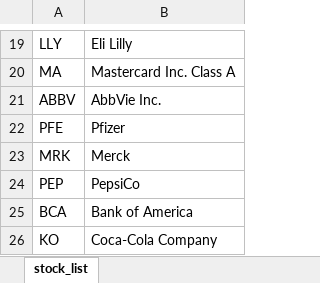
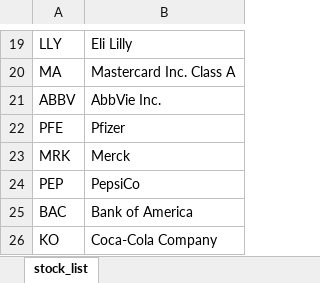
Before and after one commit to pratham180702/python_live_Stock_analysis, an Excel workbook: stock_list.xlsx, sheet stock_list, drawn as a sheet; only a part is shown, gaps mark what is left out; values as stored, in another font and other column widths than the file's, no borders; the diff names each change by its address in the sheet, - before the commit and + after, or states it on an @@ line.

```diff
--- a/stock_list.xlsx (sheet stock_list)
+++ b/stock_list.xlsx (sheet stock_list)
-A25: BCA
+A25: BAC
```
Also changed, not shown: 3 other files.
